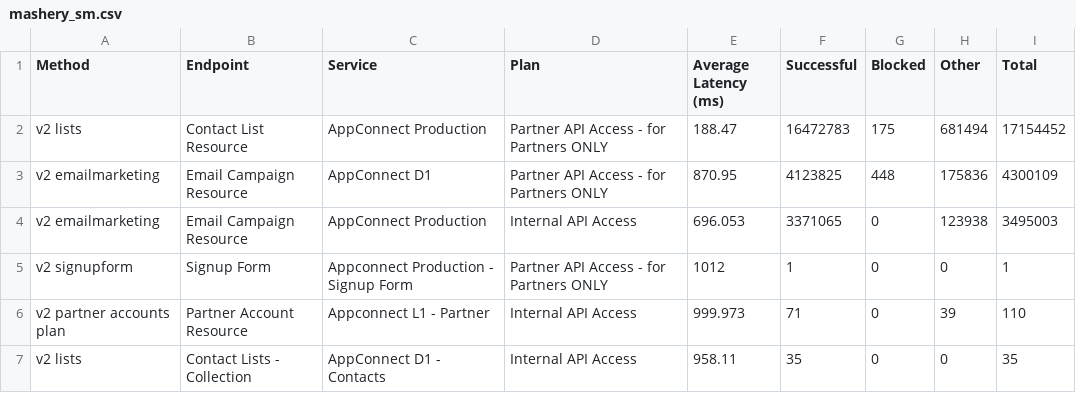
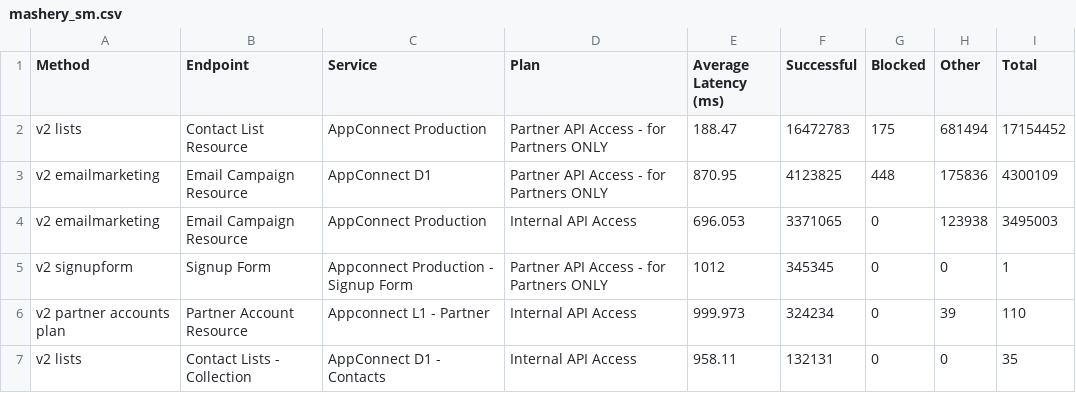
Before and after one commit to geekshe/developer-program-dashboard, a CSV file: mashery_sm.csv, drawn as a sheet.

```diff
--- a/mashery_sm.csv
+++ b/mashery_sm.csv
@@ -4,4 +4,4 @@ v2 emailmarketing,Email Campaign Resource,AppConnect D1,Partner API Access - for
 v2 emailmarketing,Email Campaign Resource,AppConnect Production,Internal API Access,696.053,3371065,0,123938,3495003
-v2 signupform,Signup Form,Appconnect Production - Signup Form,Partner API Access - for Partners ONLY,1012,1,0,0,1
-v2 partner accounts plan,Partner Account Resource,Appconnect L1 - Partner,Internal API Access,999.973,71,0,39,110
-v2 lists,Contact Lists - Collection,AppConnect D1 - Contacts,Internal API Access,958.11,35,0,0,35
+v2 signupform,Signup Form,Appconnect Production - Signup Form,Partner API Access - for Partners ONLY,1012,345345,0,0,1
+v2 partner accounts plan,Partner Account Resource,Appconnect L1 - Partner,Internal API Access,999.973,324234,0,39,110
+v2 lists,Contact Lists - Collection,AppConnect D1 - Contacts,Internal API Access,958.11,132131,0,0,35
```
Also changed, not shown: 11 other files.
